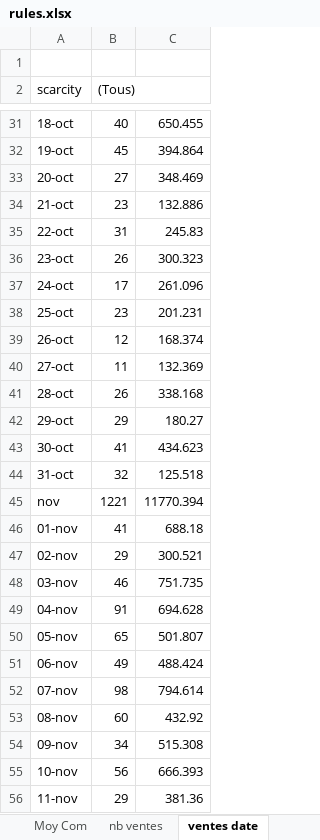
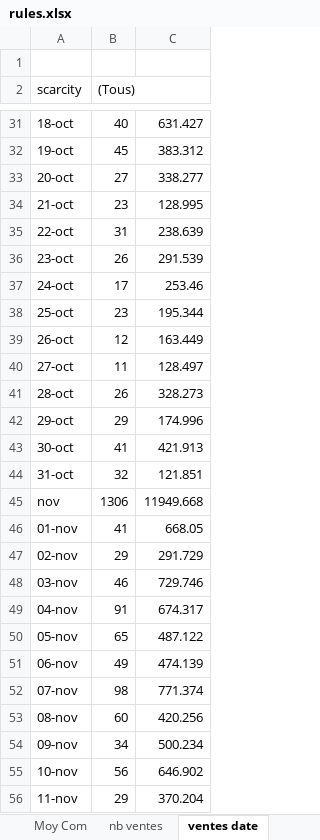
Before and after one commit to JulienMaille/rules-market-watcher, an Excel workbook: rules.xlsx, sheet ventes date, drawn as a sheet; only a part is shown, gaps mark what is left out; values as stored, in another font and other column widths than the file's, no borders; charts and pictures not drawn; the diff covers the shown part only; the diff names each change by its address in the sheet, - before the commit and + after, or states it on an @@ line.

```diff
--- a/rules.xlsx (sheet ventes date)
+++ b/rules.xlsx (sheet ventes date)
-C31: 650.455
+C31: 631.427
-C32: 394.864
+C32: 383.312
-C33: 348.469
+C33: 338.277
-C34: 132.886
+C34: 128.995
-C35: 245.83
+C35: 238.639
-C36: 300.323
+C36: 291.539
-C37: 261.096
+C37: 253.46
-C38: 201.231
+C38: 195.344
-C39: 168.374
+C39: 163.449
-C40: 132.369
+C40: 128.497
-C41: 338.168
+C41: 328.273
-C42: 180.27
+C42: 174.996
-C43: 434.623
+C43: 421.913
-C44: 125.518
+C44: 121.851
-B45 ((Tous)): 1221
+B45 ((Tous)): 1306
-C45: 11770.394
+C45: 11949.668
-C46: 688.18
+C46: 668.05
-C47: 300.521
+C47: 291.729
-C48: 751.735
+C48: 729.746
-C49: 694.628
+C49: 674.317
-C50: 501.807
+C50: 487.122
-C51: 488.424
+C51: 474.139
-C52: 794.614
+C52: 771.374
-C53: 432.92
+C53: 420.256
-C54: 515.308
+C54: 500.234
-C55: 666.393
+C55: 646.902
-C56: 381.36
+C56: 370.204
```
Also changed, not shown: 2 added rows and 39 edited cells elsewhere in this sheet, sheet export, sheet Histogramme, sheet nb ventes, sheet Sum com, sheet Sum serial, sheet Sum plat, 3 more sheets, charts or pictures, 3 other files.
